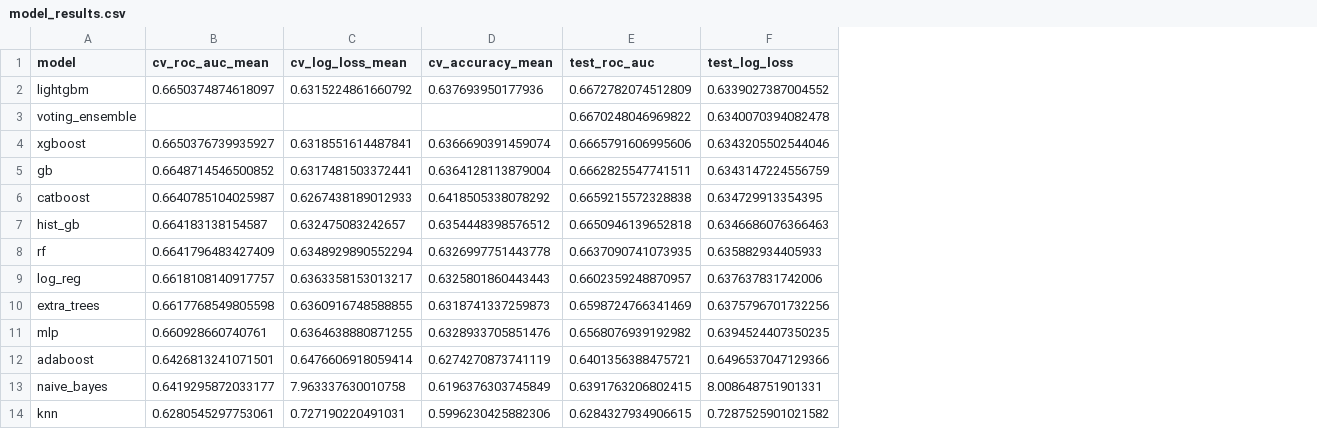
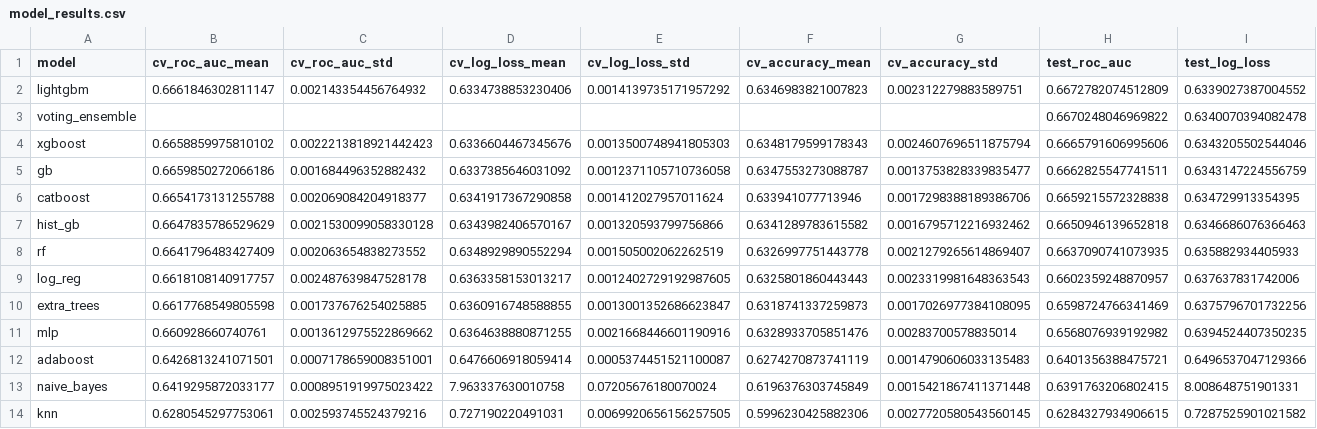
Before and after one commit to bnamm1/nba-shot-quality, a CSV file: model_results.csv, drawn as a sheet; only a part is shown; addresses are those after the commit; the diff names each change by its address in the sheet, - before the commit and + after, or states it on an @@ line.

```diff
--- a/model_results.csv
+++ b/model_results.csv
+column C (cv_roc_auc_std), rows 2-14: 0.002143354456764932 |  | 0.0022213818921442423 | 0.001684496352882432 | 0.002069084204918377 | 0.0021530099058330128 | 0.002063654838273552 | 0.002487639847528178 | 0.001737676254025885 | 0.0013612975522869662 | 0.0007178659008351001 | 0.0008951919975023422 | 0.002593745524379216
+column E (cv_log_loss_std), rows 2-14: 0.0014139735171957292 |  | 0.0013500748941805303 | 0.0012371105710736058 | 0.001412027957011624 | 0.001320593799756866 | 0.001505002062262519 | 0.0012402729192987605 | 0.0013001352686623847 | 0.0021668446601190916 | 0.0005374451521100087 | 0.07205676180070024 | 0.0069920656156257505
+column G (cv_accuracy_std), rows 2-14: 0.002312279883589751 |  | 0.0024607696511875794 | 0.0013753828339835477 | 0.0017298388189386706 | 0.0016795712216932462 | 0.0021279265614869407 | 0.0023319981648363543 | 0.0017026977384108095 | 0.00283700578835014 | 0.0014790606033135483 | 0.0015421867411371448 | 0.0027720580543560145
-B2 (cv_roc_auc_mean): 0.6650374874618097
+B2 (cv_roc_auc_mean): 0.6661846302811147
-D2 (cv_log_loss_mean): 0.6315224861660792
+D2 (cv_log_loss_mean): 0.6334738853230406
-F2 (cv_accuracy_mean): 0.637693950177936
+F2 (cv_accuracy_mean): 0.6346983821007823
-B4 (cv_roc_auc_mean): 0.6650376739935927
+B4 (cv_roc_auc_mean): 0.6658859975810102
-D4 (cv_log_loss_mean): 0.6318551614487841
+D4 (cv_log_loss_mean): 0.6336604467345676
-F4 (cv_accuracy_mean): 0.6366690391459074
+F4 (cv_accuracy_mean): 0.6348179599178343
-B5 (cv_roc_auc_mean): 0.6648714546500852
+B5 (cv_roc_auc_mean): 0.6659850272066186
-D5 (cv_log_loss_mean): 0.6317481503372441
+D5 (cv_log_loss_mean): 0.6337385646031092
-F5 (cv_accuracy_mean): 0.6364128113879004
+F5 (cv_accuracy_mean): 0.6347553273088787
-B6 (cv_roc_auc_mean): 0.6640785104025987
+B6 (cv_roc_auc_mean): 0.6654173131255788
-D6 (cv_log_loss_mean): 0.6267438189012933
+D6 (cv_log_loss_mean): 0.6341917367290858
-F6 (cv_accuracy_mean): 0.6418505338078292
+F6 (cv_accuracy_mean): 0.633941077713946
-B7 (cv_roc_auc_mean): 0.664183138154587
+B7 (cv_roc_auc_mean): 0.6647835786529629
-D7 (cv_log_loss_mean): 0.632475083242657
+D7 (cv_log_loss_mean): 0.6343982406570167
-F7 (cv_accuracy_mean): 0.6354448398576512
+F7 (cv_accuracy_mean): 0.6341289783615582
```
Also changed, not shown: 5 other files.
